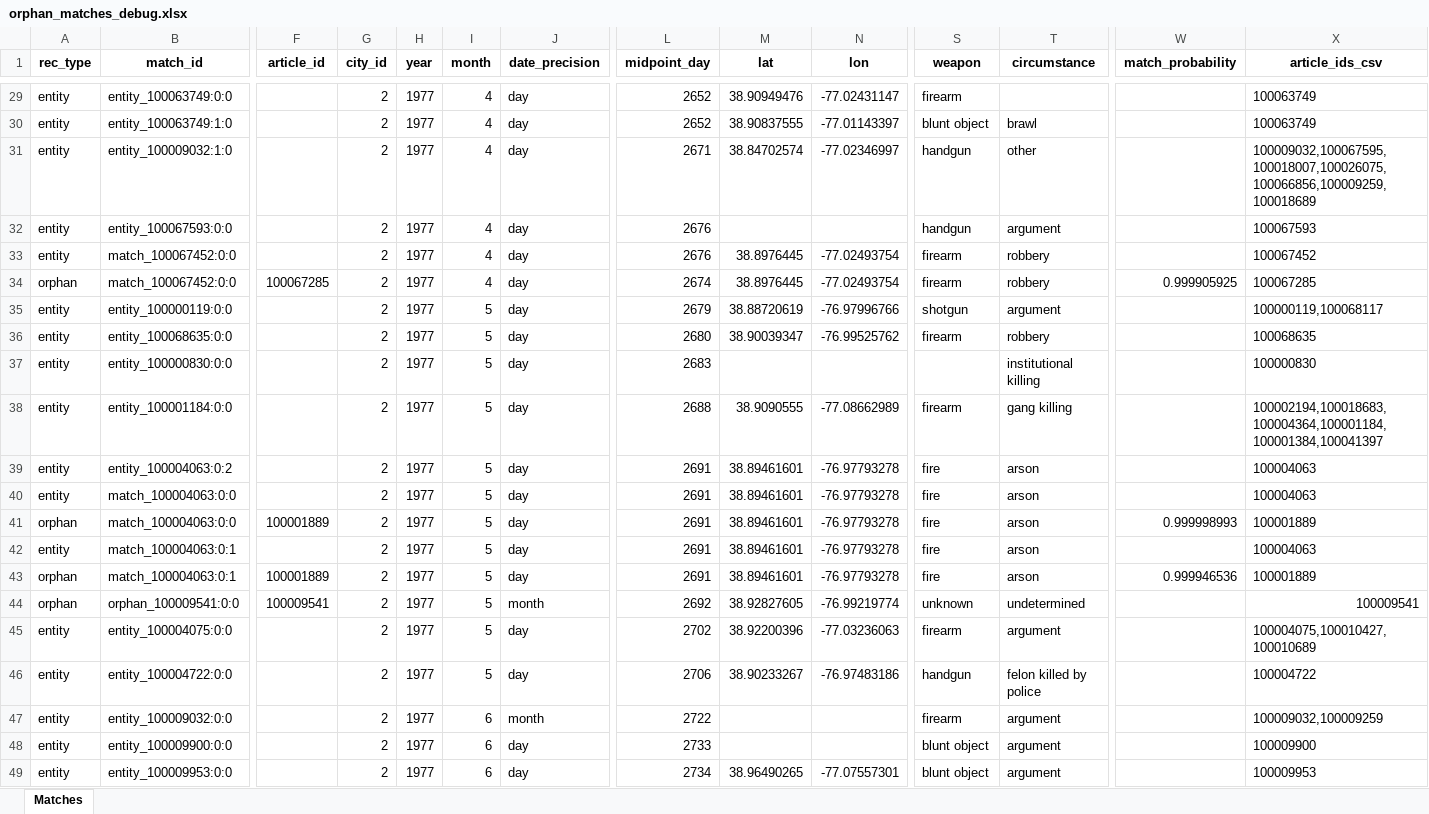
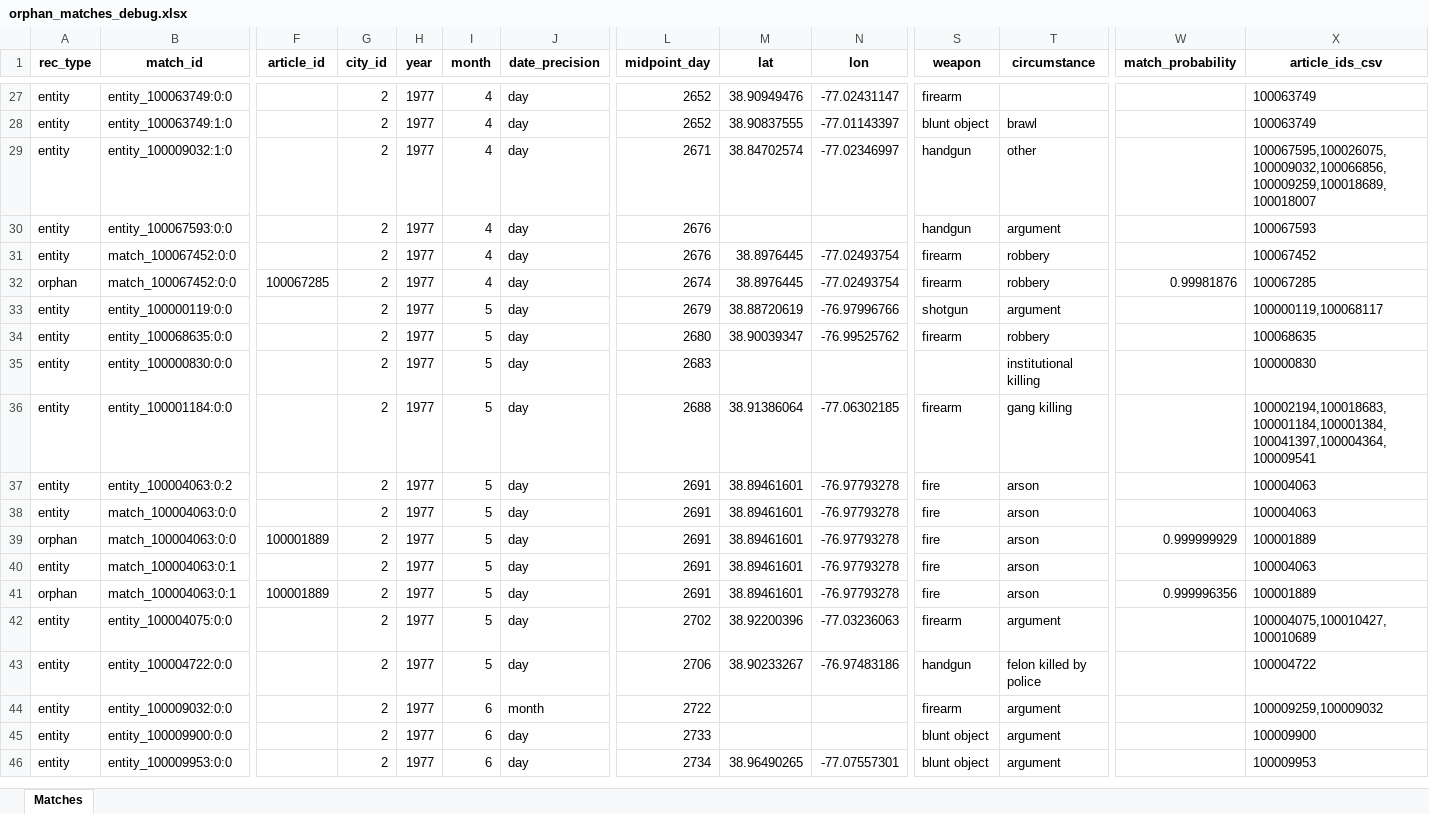
Before and after one commit to emily-ocasio/news, an Excel workbook: orphan_matches_debug.xlsx, sheet Matches, drawn as a sheet; only a part is shown, gaps mark what is left out; values as stored, in another font and other column widths than the file's, no borders; conditional formats not drawn; removed rows and columns are numbered as before the commit, all else as after; rows hold the shown columns only; the diff covers the shown part only; the diff names each change by its address in the sheet, - before the commit and + after, or states it on an @@ line.

```diff
--- a/orphan_matches_debug.xlsx (sheet Matches)
+++ b/orphan_matches_debug.xlsx (sheet Matches)
-X29 (article_ids_csv): 100009032,100067595,100018007,100026075,100066856,100009259,100018689
+X29 (article_ids_csv): 100067595,100026075,100009032,100066856,100009259,100018689,100018007
-W32 (match_probability): 0.999905925
+W32 (match_probability): 0.99981876
-M36 (lat): 38.9090555
+M36 (lat): 38.91386064
-N36 (lon): -77.08662989
+N36 (lon): -77.06302185
-X36 (article_ids_csv): 100002194,100018683,100004364,100001184,100001384,100041397
+X36 (article_ids_csv): 100002194,100018683,100001184,100001384,100041397,100004364,100009541
-W39 (match_probability): 0.999998993
+W39 (match_probability): 0.999999929
-W41 (match_probability): 0.999946536
+W41 (match_probability): 0.999996356
-row 44: orphan | orphan_100009541:0:0 | 100009541 | 2 | 1977 | 5 | month | 2692 | 38.92827605 | -76.99219774 | unknown | undetermined |  | 100009541
-X44 (article_ids_csv): 100009032,100009259
+X44 (article_ids_csv): 100009259,100009032
```
Also changed, not shown: 1 added row, 4 removed rows, 19 edited cells and cell formats elsewhere in this sheet, top_clusters.xlsx, 28 other files.
